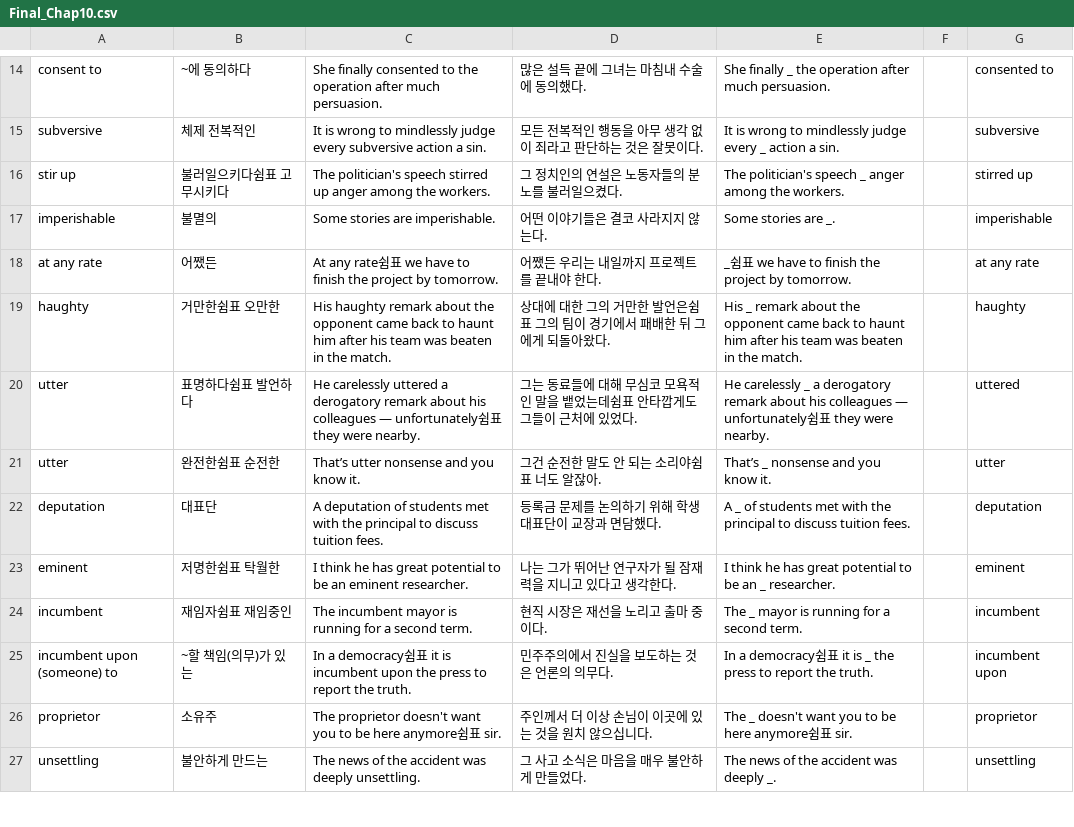
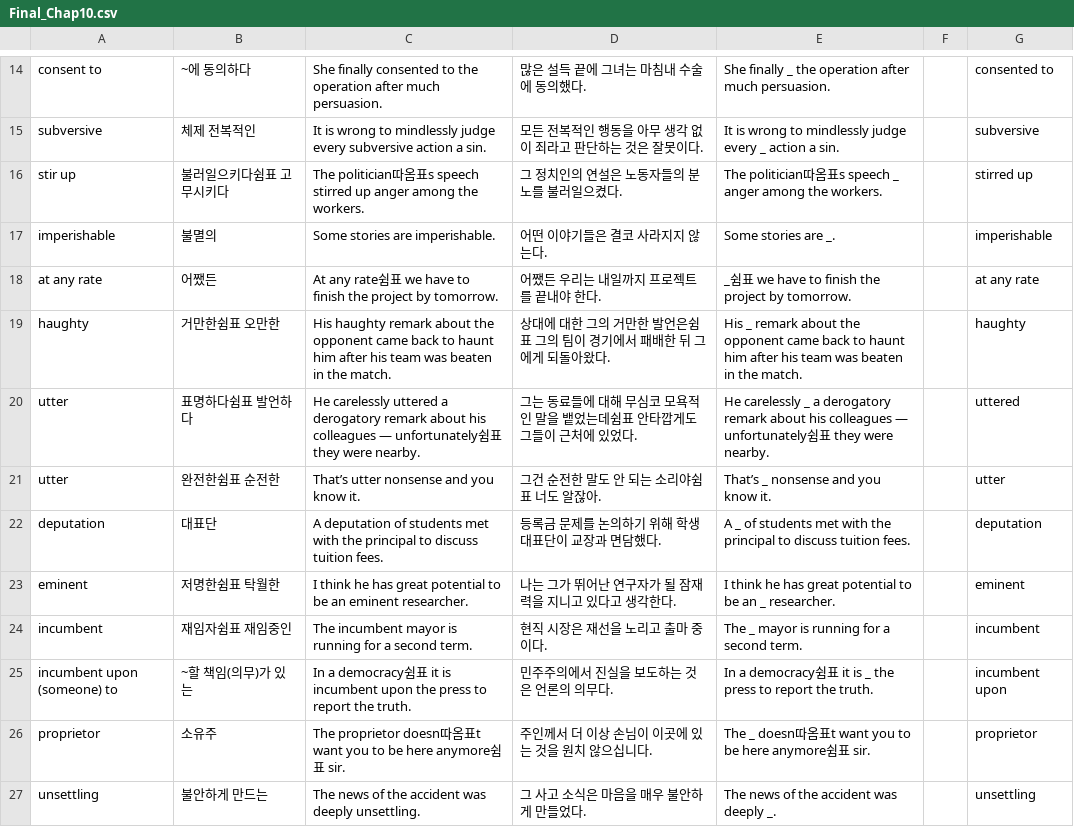
Before and after one commit to opal2718/english_words, a CSV file: csvs/Grade3/appendix/Final_Chap10.csv, drawn as a sheet; only a part is shown, gaps mark what is left out.

```diff
--- a/csvs/Grade3/appendix/Final_Chap10.csv
+++ b/csvs/Grade3/appendix/Final_Chap10.csv
@@ -15,3 +15,3 @@ consent to,~에 동의하다,She finally consented to the operation after much p
 subversive,체제 전복적인,It is wrong to mindlessly judge every subversive action a sin.,모든 전복적인 행동을 아무 생각 없이 죄라고 판단하는 것은 잘못이다.,It is wrong to mindlessly judge every _ action a sin.,,subversive
-stir up,불러일으키다쉼표 고무시키다,The politician's speech stirred up anger among the workers.,그 정치인의 연설은 노동자들의 분노를 불러일으켰다.,The politician's speech _ anger among the workers.,,stirred up
+stir up,불러일으키다쉼표 고무시키다,The politician따옴표s speech stirred up anger among the workers.,그 정치인의 연설은 노동자들의 분노를 불러일으켰다.,The politician따옴표s speech _ anger among the workers.,,stirred up
 imperishable,불멸의,Some stories are imperishable.,어떤 이야기들은 결코 사라지지 않는다.,Some stories are _.,,imperishable
@@ -25,3 +25,3 @@ incumbent,재임자쉼표 재임중인,The incumbent mayor is running for a seco
 incumbent upon (someone) to,~할 책임(의무)가 있는,In a democracy쉼표 it is incumbent upon the press to report the truth.,민주주의에서 진실을 보도하는 것은 언론의 의무다.,In a democracy쉼표 it is _ the press to report the truth.,,incumbent upon
-proprietor,소유주,The proprietor doesn't want you to be here anymore쉼표 sir.,주인께서 더 이상 손님이 이곳에 있는 것을 원치 않으십니다.,The _ doesn't want you to be here anymore쉼표 sir.,,proprietor
+proprietor,소유주,The proprietor doesn따옴표t want you to be here anymore쉼표 sir.,주인께서 더 이상 손님이 이곳에 있는 것을 원치 않으십니다.,The _ doesn따옴표t want you to be here anymore쉼표 sir.,,proprietor
 unsettling,불안하게 만드는,The news of the accident was deeply unsettling.,그 사고 소식은 마음을 매우 불안하게 만들었다.,The news of the accident was deeply _.,,unsettling
```
Also changed, not shown: 1 other file.
